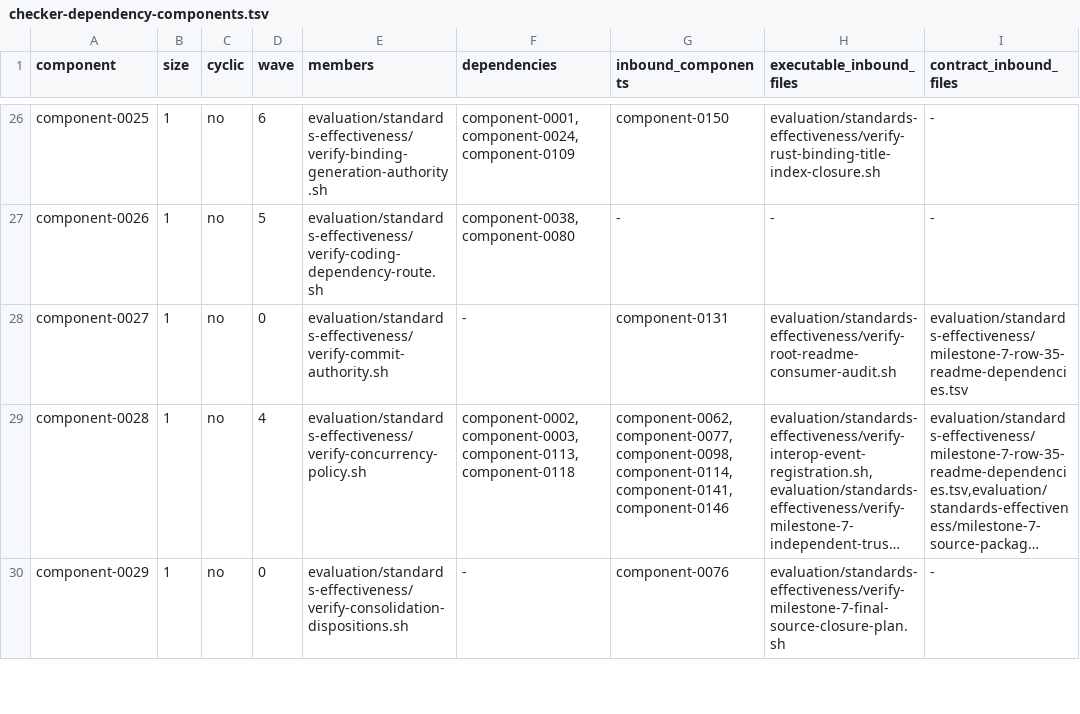
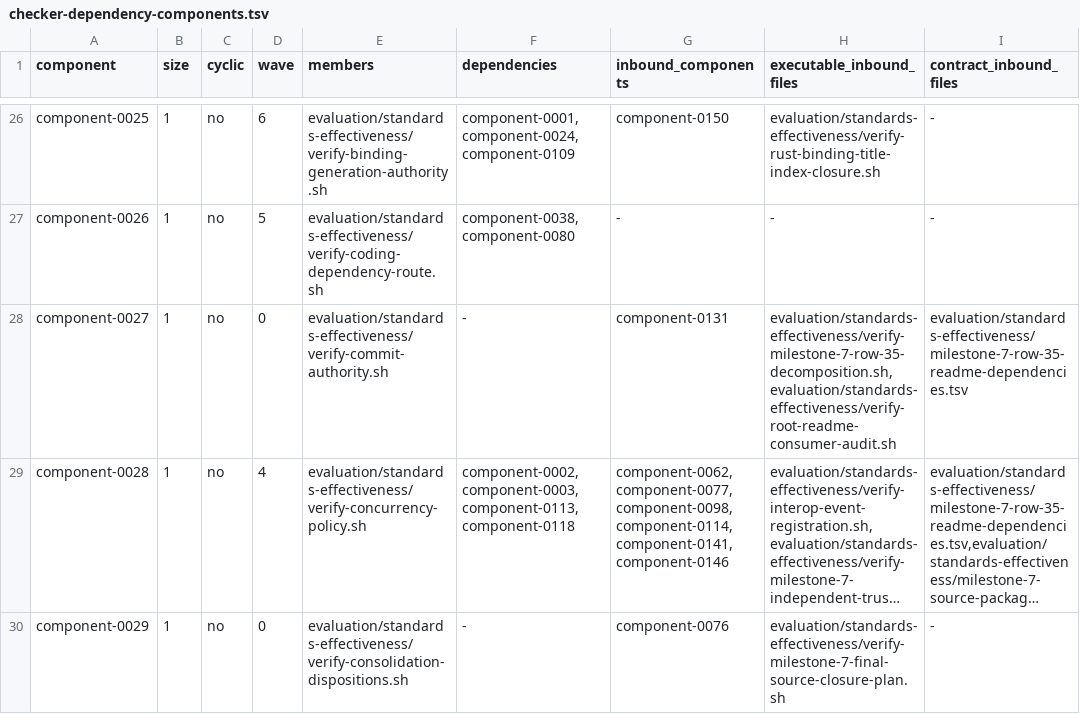
Before and after one commit to MrScripty/Coding-Standards, a TSV file: evaluation/standards-effectiveness/generated/checker-dependency-components.tsv, drawn as a sheet; only a part is shown, gaps mark what is left out; long unchanged cells end in …; the diff names each change by its address in the sheet, - before the commit and + after, or states it on an @@ line.

```diff
--- a/evaluation/standards-effectiveness/generated/checker-dependency-components.tsv
+++ b/evaluation/standards-effectiveness/generated/checker-dependency-components.tsv
-H28 (executable_inbound_files): evaluation/standards-effectiveness/verify-root-readme-consumer-audit.sh
+H28 (executable_inbound_files): evaluation/standards-effectiveness/verify-milestone-7-row-35-decomposition.sh,evaluation/standards-effectiveness/verify-root-readme-consumer-audit.sh
```
Also changed, not shown: evaluation/standards-effectiveness/generated/checker-dependency-edges.tsv, evaluation/standards-effectiveness/generated/checker-dependency-nodes.tsv, 18 other files.
